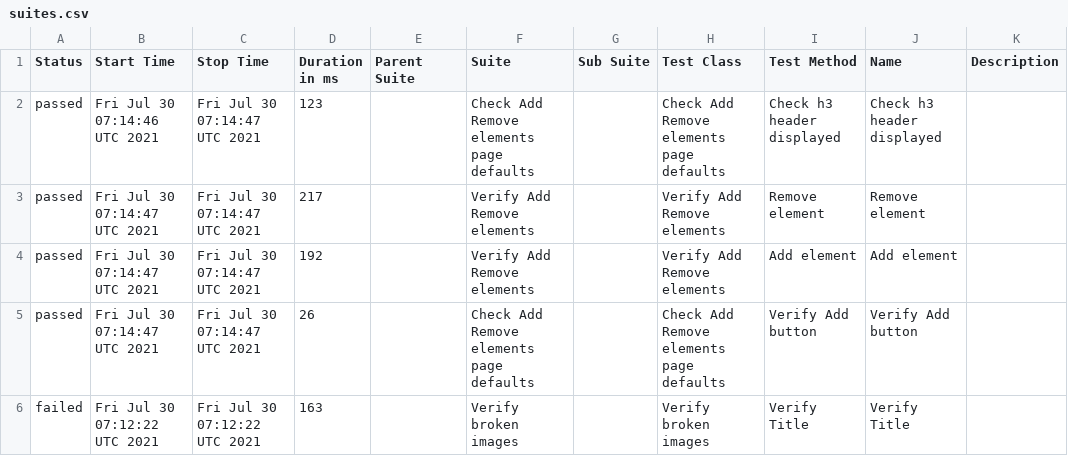
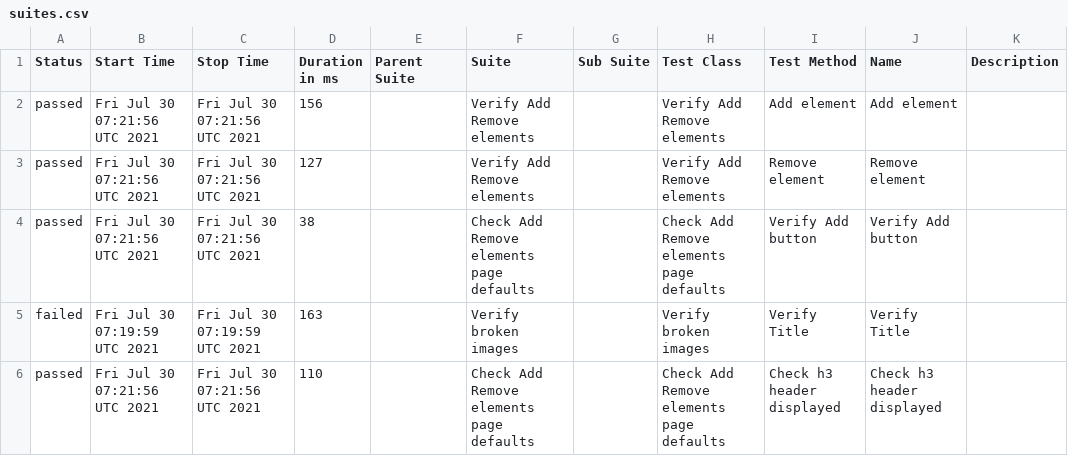
Before and after one commit to AmigoSerhio/test-multiple-jobs, a CSV file: docs/data/suites.csv, drawn as a sheet.

```diff
--- a/docs/data/suites.csv
+++ b/docs/data/suites.csv
@@ -1,6 +1,6 @@
 "Status","Start Time","Stop Time","Duration in ms","Parent Suite","Suite","Sub Suite","Test Class","Test Method","Name","Description"
-"passed","Fri Jul 30 07:14:46 UTC 2021","Fri Jul 30 07:14:47 UTC 2021","123","","Check Add Remove elements page defaults","","Check Add Remove elements page defaults","Check h3 header displayed","Check h3 header displayed",""
-"passed","Fri Jul 30 07:14:47 UTC 2021","Fri Jul 30 07:14:47 UTC 2021","217","","Verify Add Remove elements","","Verify Add Remove elements","Remove element","Remove element",""
-"passed","Fri Jul 30 07:14:47 UTC 2021","Fri Jul 30 07:14:47 UTC 2021","192","","Verify Add Remove elements","","Verify Add Remove elements","Add element","Add element",""
-"passed","Fri Jul 30 07:14:47 UTC 2021","Fri Jul 30 07:14:47 UTC 2021","26","","Check Add Remove elements page defaults","","Check Add Remove elements page defaults","Verify Add button","Verify Add button",""
-"failed","Fri Jul 30 07:12:22 UTC 2021","Fri Jul 30 07:12:22 UTC 2021","163","","Verify broken images","","Verify broken images","Verify Title","Verify Title",""
+"passed","Fri Jul 30 07:21:56 UTC 2021","Fri Jul 30 07:21:56 UTC 2021","156","","Verify Add Remove elements","","Verify Add Remove elements","Add element","Add element",""
+"passed","Fri Jul 30 07:21:56 UTC 2021","Fri Jul 30 07:21:56 UTC 2021","127","","Verify Add Remove elements","","Verify Add Remove elements","Remove element","Remove element",""
+"passed","Fri Jul 30 07:21:56 UTC 2021","Fri Jul 30 07:21:56 UTC 2021","38","","Check Add Remove elements page defaults","","Check Add Remove elements page defaults","Verify Add button","Verify Add button",""
+"failed","Fri Jul 30 07:19:59 UTC 2021","Fri Jul 30 07:19:59 UTC 2021","163","","Verify broken images","","Verify broken images","Verify Title","Verify Title",""
+"passed","Fri Jul 30 07:21:56 UTC 2021","Fri Jul 30 07:21:56 UTC 2021","110","","Check Add Remove elements page defaults","","Check Add Remove elements page defaults","Check h3 header displayed","Check h3 header displayed",""
```
Also changed, not shown: 26 other files.
